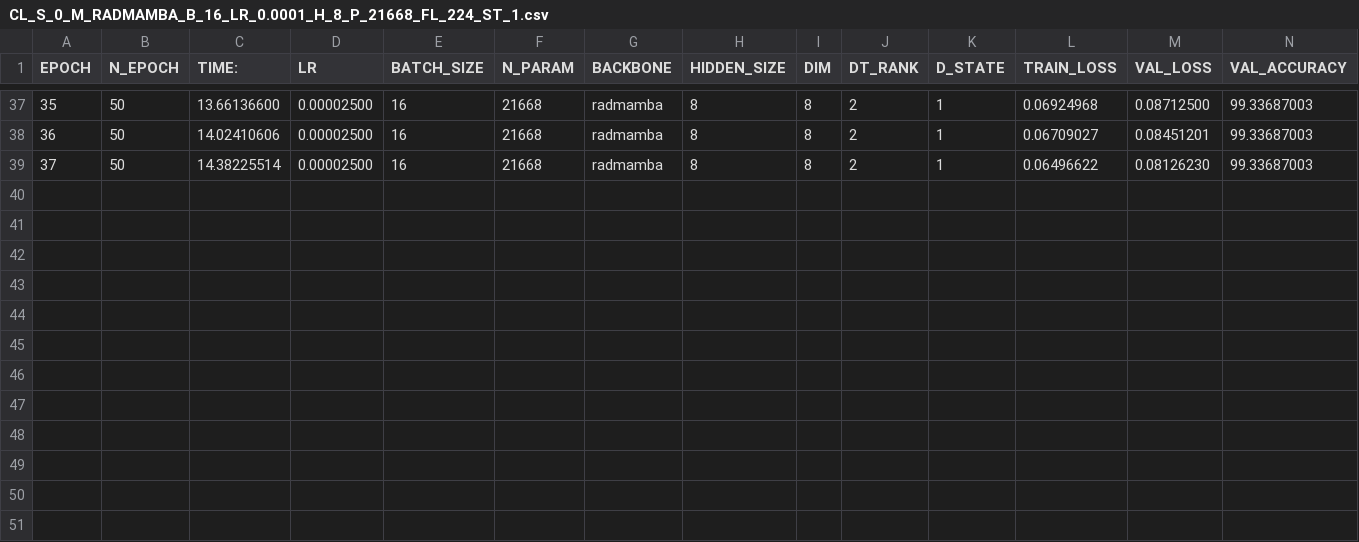
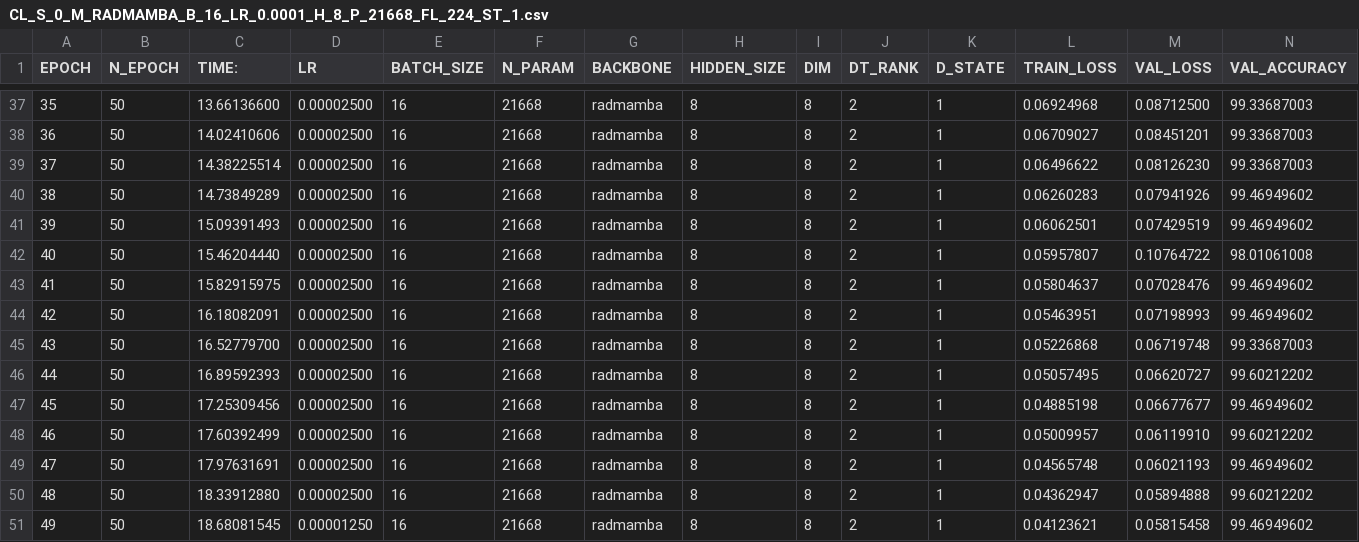
Before and after one commit to kayoumdjedidi/SENTINEL-A-Tri-Mode-Phased-Array-Radar-for-Clutter-Resistant-HAR-Vitals-and-EMG-Proxy-Sensing, a CSV file: log/DIAT/classify/history/CL_S_0_M_RADMAMBA_B_16_LR_0.0001_H_8_P_21668_FL_224_ST_1.csv, drawn as a sheet; only a part is shown, gaps mark what is left out; rows hold the shown columns only; the diff names each change by its address in the sheet, - before the commit and + after, or states it on an @@ line.

Commit message:
modified models + fixed ci4r dataset preprocessing

```diff
--- a/log/DIAT/classify/history/CL_S_0_M_RADMAMBA_B_16_LR_0.0001_H_8_P_21668_FL_224_ST_1.csv
+++ b/log/DIAT/classify/history/CL_S_0_M_RADMAMBA_B_16_LR_0.0001_H_8_P_21668_FL_224_ST_1.csv
+row 40: 38 | 50 | 14.73849289 | 0.00002500 | 16 | 21668 | radmamba | 8 | 8 | 2 | 1 | 0.06260283 | 0.07941926 | 99.46949602
+row 41: 39 | 50 | 15.09391493 | 0.00002500 | 16 | 21668 | radmamba | 8 | 8 | 2 | 1 | 0.06062501 | 0.07429519 | 99.46949602
+row 42: 40 | 50 | 15.46204440 | 0.00002500 | 16 | 21668 | radmamba | 8 | 8 | 2 | 1 | 0.05957807 | 0.10764722 | 98.01061008
+row 43: 41 | 50 | 15.82915975 | 0.00002500 | 16 | 21668 | radmamba | 8 | 8 | 2 | 1 | 0.05804637 | 0.07028476 | 99.46949602
+row 44: 42 | 50 | 16.18082091 | 0.00002500 | 16 | 21668 | radmamba | 8 | 8 | 2 | 1 | 0.05463951 | 0.07198993 | 99.46949602
+row 45: 43 | 50 | 16.52779700 | 0.00002500 | 16 | 21668 | radmamba | 8 | 8 | 2 | 1 | 0.05226868 | 0.06719748 | 99.33687003
+row 46: 44 | 50 | 16.89592393 | 0.00002500 | 16 | 21668 | radmamba | 8 | 8 | 2 | 1 | 0.05057495 | 0.06620727 | 99.60212202
+row 47: 45 | 50 | 17.25309456 | 0.00002500 | 16 | 21668 | radmamba | 8 | 8 | 2 | 1 | 0.04885198 | 0.06677677 | 99.46949602
+row 48: 46 | 50 | 17.60392499 | 0.00002500 | 16 | 21668 | radmamba | 8 | 8 | 2 | 1 | 0.05009957 | 0.06119910 | 99.60212202
+row 49: 47 | 50 | 17.97631691 | 0.00002500 | 16 | 21668 | radmamba | 8 | 8 | 2 | 1 | 0.04565748 | 0.06021193 | 99.46949602
+row 50: 48 | 50 | 18.33912880 | 0.00002500 | 16 | 21668 | radmamba | 8 | 8 | 2 | 1 | 0.04362947 | 0.05894888 | 99.60212202
+row 51: 49 | 50 | 18.68081545 | 0.00001250 | 16 | 21668 | radmamba | 8 | 8 | 2 | 1 | 0.04123621 | 0.05815458 | 99.46949602
```
Also changed, not shown: 47 other files.
